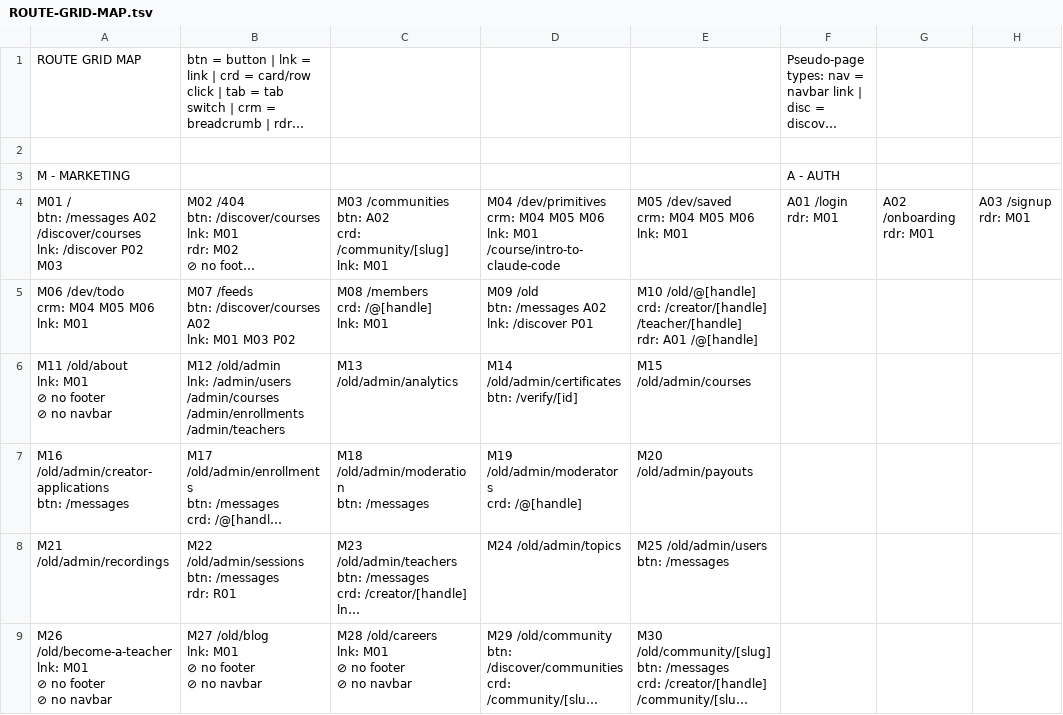
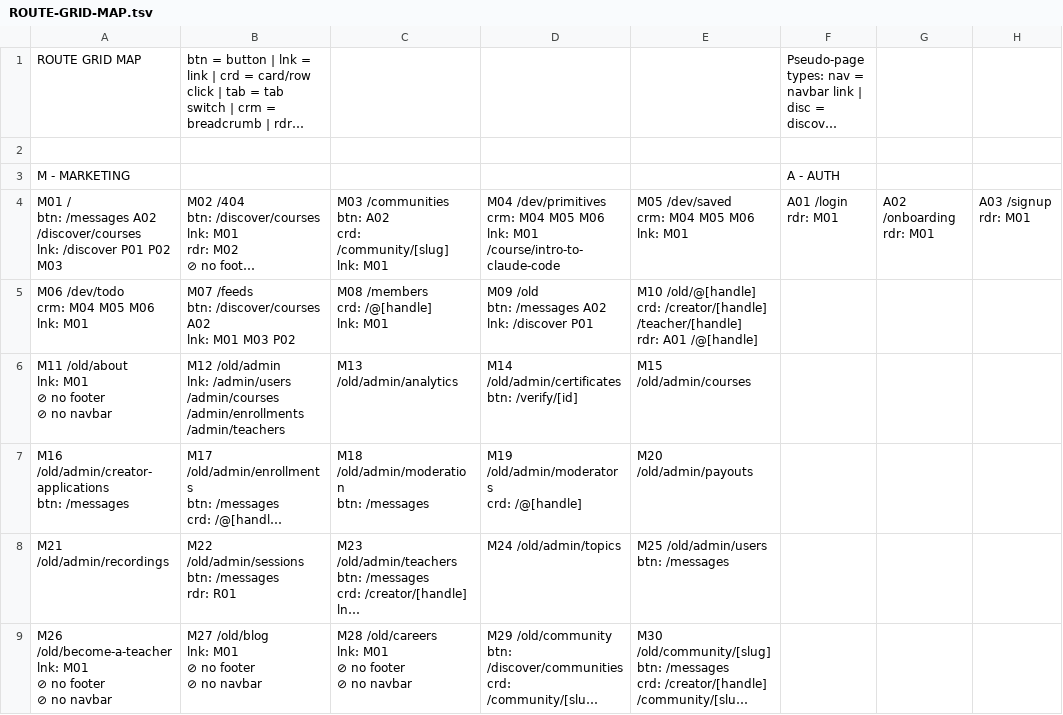
Before and after one commit to PeerloopLLC/peerloop-docs, a TSV file: docs/as-designed/ROUTE-GRID-MAP.tsv, drawn as a sheet; only a part is shown; long unchanged cells end in …; the diff names each change by its address in the sheet, - before the commit and + after, or states it on an @@ line.

```diff
--- a/docs/as-designed/ROUTE-GRID-MAP.tsv
+++ b/docs/as-designed/ROUTE-GRID-MAP.tsv
-A4: …lnk: /discover P02 M03
+A4: …lnk: /discover P01 P02 M03
```
Also changed, not shown: docs/as-designed/ROUTE-ADJACENCY-MATRIX.tsv, docs/as-designed/ROUTE-GRID-REFERENCE.tsv, 19 other files.
